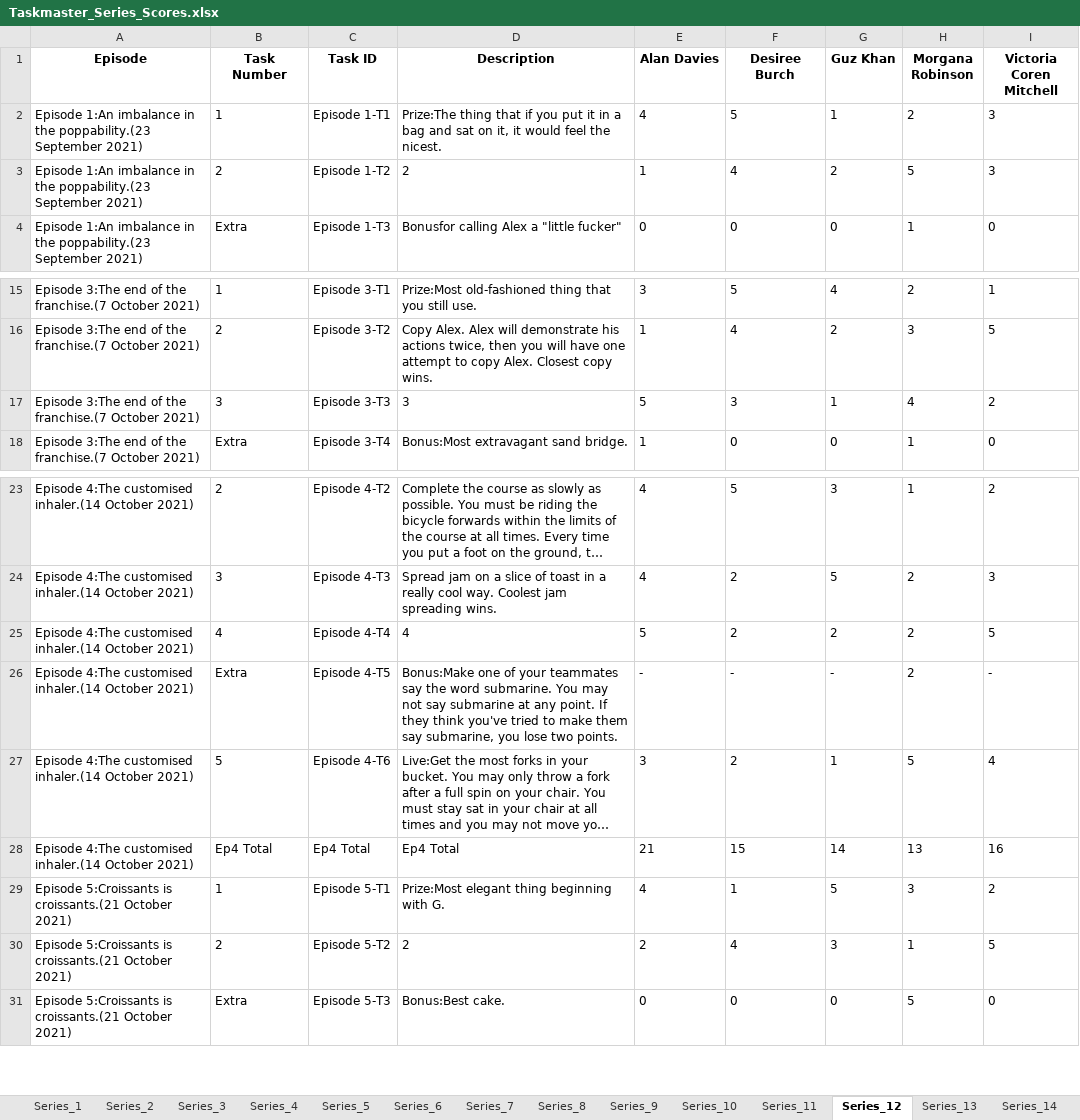
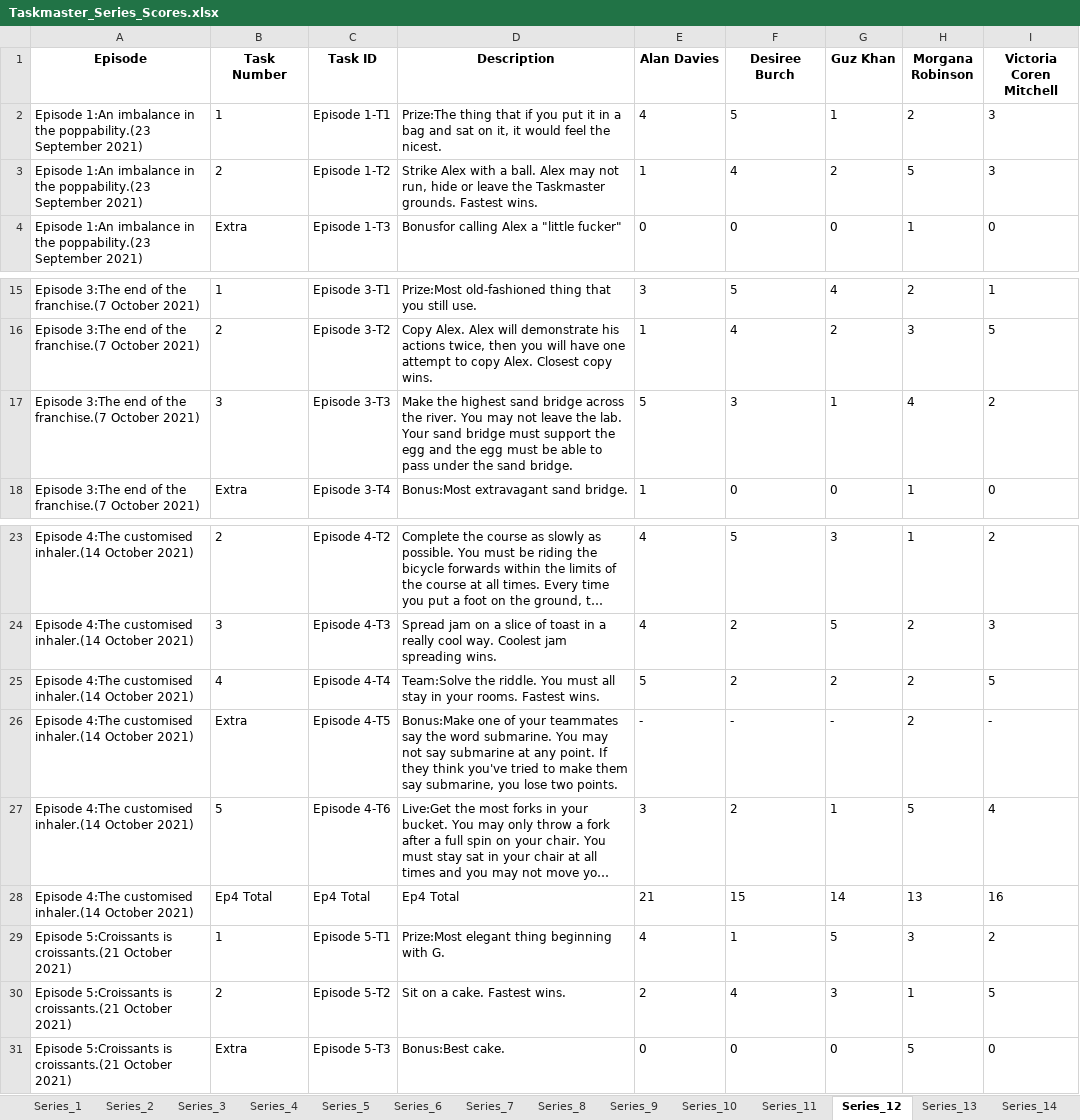
Before and after one commit to samgraftonwaters/Taskmaster_Analysis, an Excel workbook: Getting_Data/Taskmaster_Series_Scores.xlsx, sheet Series_12, drawn as a sheet; only a part is shown, gaps mark what is left out; long unchanged cells end in …; values as stored, in another font and other column widths than the file's, no borders; the diff names each change by its address in the sheet, - before the commit and + after, or states it on an @@ line.

```diff
--- a/Getting_Data/Taskmaster_Series_Scores.xlsx (sheet Series_12)
+++ b/Getting_Data/Taskmaster_Series_Scores.xlsx (sheet Series_12)
-D3 (Description): 2
+D3 (Description): Strike Alex with a ball. Alex may not run, hide or leave the Taskmaster grounds. Fastest wins.
-D17 (Description): 3
+D17 (Description): Make the highest sand bridge across the river. You may not leave the lab. Your sand bridge must support the egg and the egg must be able to pass under the sand bridge.
-D25 (Description): 4
+D25 (Description): Team:Solve the riddle. You must all stay in your rooms. Fastest wins.
-D30 (Description): 2
+D30 (Description): Sit on a cake. Fastest wins.
```
Also changed, not shown: sheet Series_20, sheet Series_7, sheet Series_4, sheet Series_5, sheet Series_9, sheet Series_8, 4 more sheets, 18 other files.
